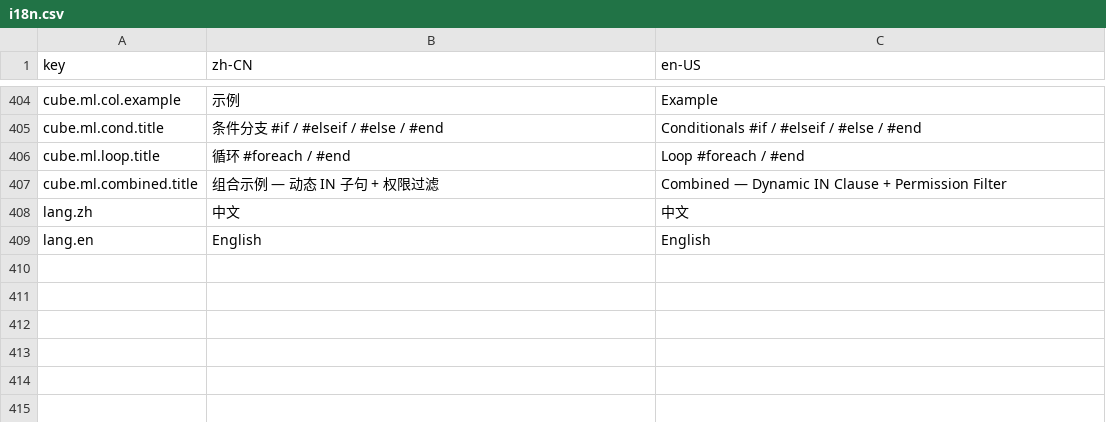
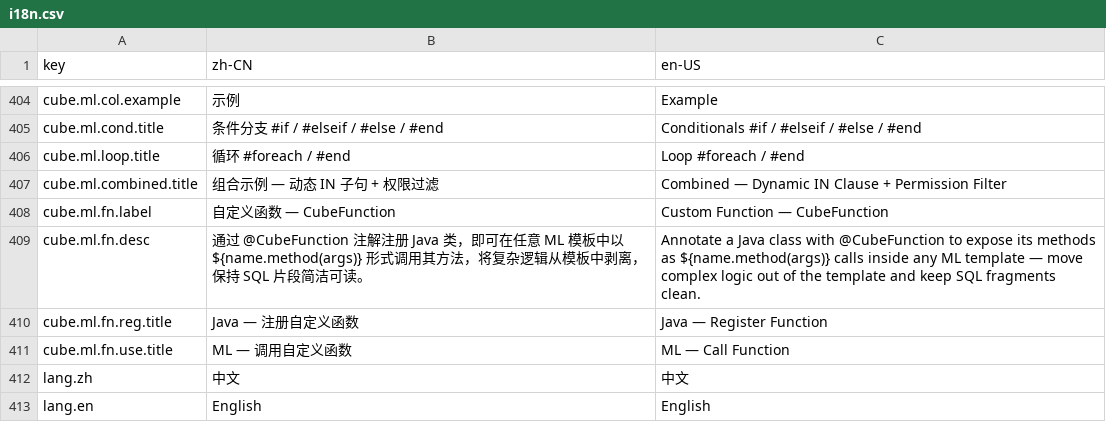
Before and after one commit to erupts/erupt-site, a CSV file: i18n.csv, drawn as a sheet; only a part is shown, gaps mark what is left out.

Commit message:
add cube page

```diff
--- a/i18n.csv
+++ b/i18n.csv
@@ -407,2 +407,6 @@ cube.ml.loop.title,循环  #foreach / #end,Loop  #foreach / #end
 cube.ml.combined.title,组合示例 — 动态 IN 子句 + 权限过滤,Combined — Dynamic IN Clause + Permission Filter
+cube.ml.fn.label,自定义函数 — CubeFunction,Custom Function — CubeFunction
+cube.ml.fn.desc,"通过 @CubeFunction 注解注册 Java 类，即可在任意 ML 模板中以 ${name.method(args)} 形式调用其方法，将复杂逻辑从模板中剥离，保持 SQL 片段简洁可读。","Annotate a Java class with @CubeFunction to expose its methods as ${name.method(args)} calls inside any ML template — move complex logic out of the template and keep SQL fragments clean."
+cube.ml.fn.reg.title,Java — 注册自定义函数,Java — Register Function
+cube.ml.fn.use.title,ML — 调用自定义函数,ML — Call Function
 lang.zh,中文,中文
```
Also changed, not shown: 2 other files.
